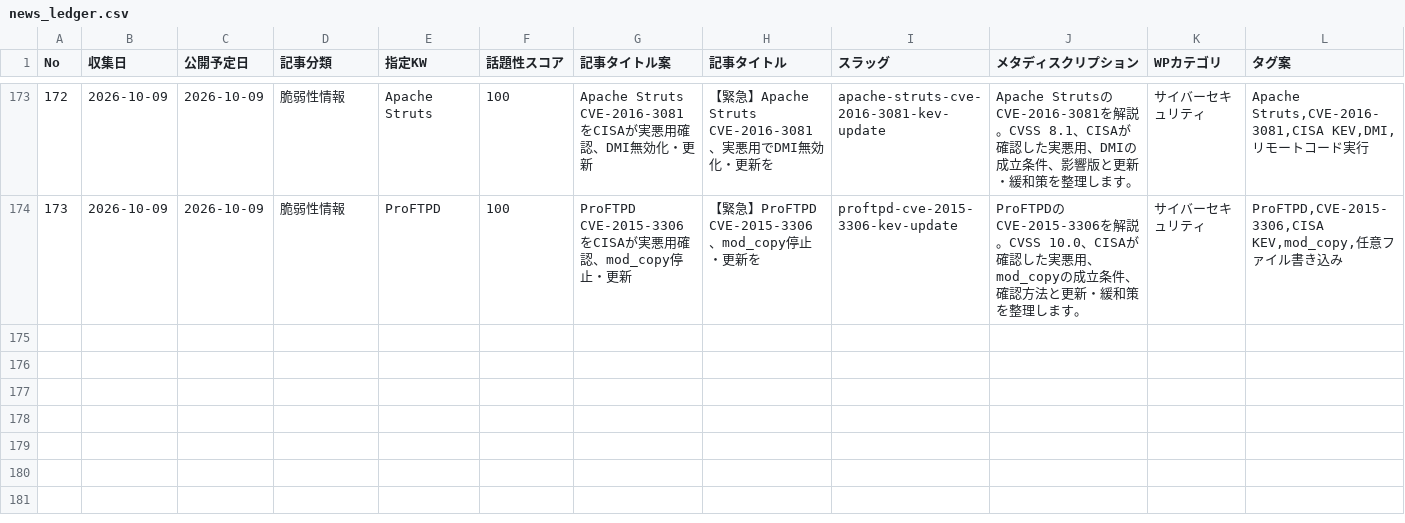
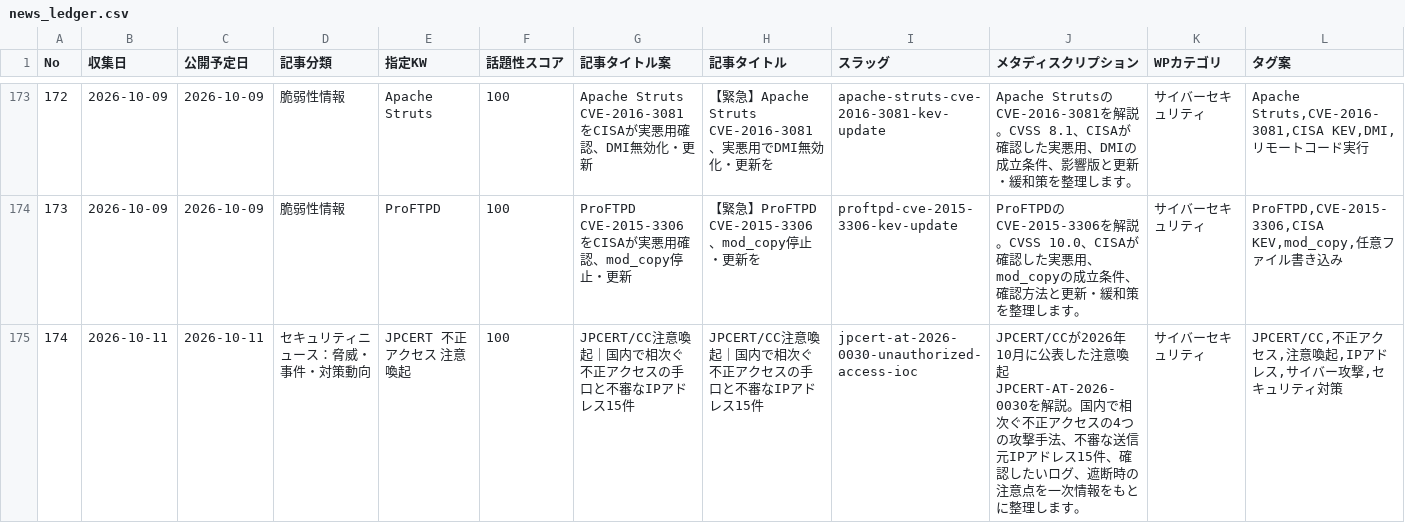
Before and after one commit to Teeeda112923/Wordpress_Post, a CSV file: projects/cybernote-security-news/data/news_ledger.csv, drawn as a sheet; only a part is shown, gaps mark what is left out; rows hold the shown columns only; the diff names each change by its address in the sheet, - before the commit and + after, or states it on an @@ line.

Commit message:
Register JPCERT-AT-2026-0030 article as No.174

```diff
--- a/projects/cybernote-security-news/data/news_ledger.csv
+++ b/projects/cybernote-security-news/data/news_ledger.csv
+row 175: 174 | 2026-10-11 | 2026-10-11 | セキュリティニュース：脅威・事件・対策動向 | JPCERT 不正アクセス 注意喚起 | 100 | JPCERT/CC注意喚起｜国内で相次ぐ不正アクセスの手口と不審なIPアドレス15件 | JPCERT/CC注意喚起｜国内で相次ぐ不正アクセスの手口と不審なIPアドレス15件 | jpcert-at-2026-0030-unauthorized-access-ioc | JPCERT/CCが2026年10月に公表した注意喚起JPCERT-AT-2026-0030を解説。国内で相次ぐ不正アクセスの4つの攻撃手法、不審な送信元IPアドレス15件、確認したいログ、遮断時の注意点を一次情報をもとに整理します。 | サイバーセキュリティ | JPCERT/CC,不正アクセス,注意喚起,IPアドレス,サイバー攻撃,セキュリティ対策
```
